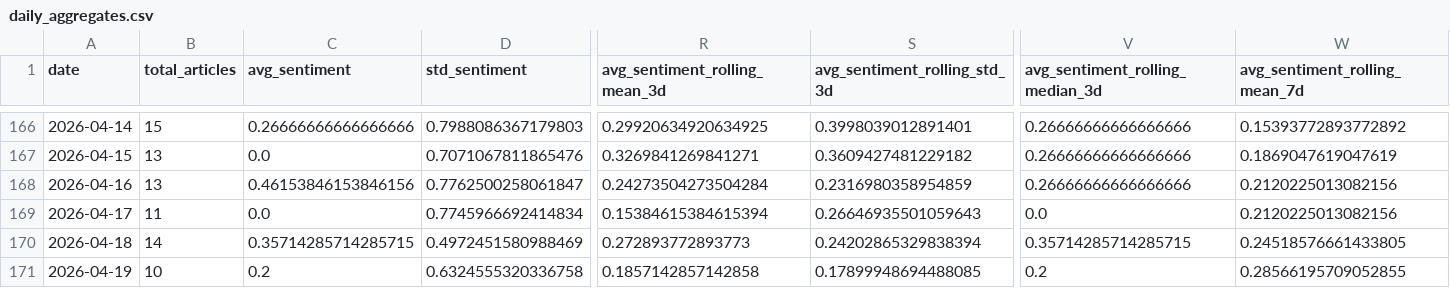
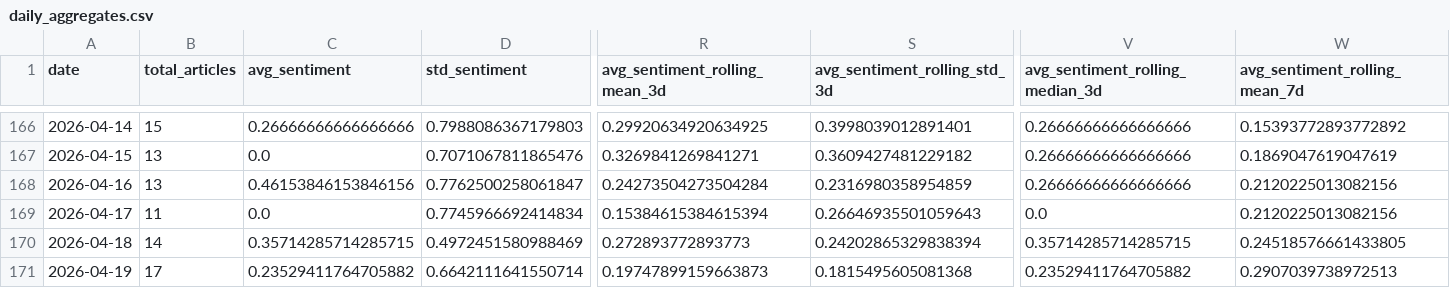
Before and after one commit to davidjosipovic/news-trend-analysis, a CSV file: data/processed/daily_aggregates.csv, drawn as a sheet; only a part is shown, gaps mark what is left out; the diff covers the shown part only; the diff names each change by its address in the sheet, - before the commit and + after, or states it on an @@ line.

```diff
--- a/data/processed/daily_aggregates.csv
+++ b/data/processed/daily_aggregates.csv
-B171 (total_articles): 10
+B171 (total_articles): 17
-C171 (avg_sentiment): 0.2
+C171 (avg_sentiment): 0.23529411764705882
-D171 (std_sentiment): 0.6324555320336758
+D171 (std_sentiment): 0.6642111641550714
-R171 (avg_sentiment_rolling_mean_3d): 0.1857142857142858
+R171 (avg_sentiment_rolling_mean_3d): 0.19747899159663873
-S171 (avg_sentiment_rolling_std_3d): 0.17899948694488085
+S171 (avg_sentiment_rolling_std_3d): 0.1815495605081368
-V171 (avg_sentiment_rolling_median_3d): 0.2
+V171 (avg_sentiment_rolling_median_3d): 0.23529411764705882
-W171 (avg_sentiment_rolling_mean_7d): 0.28566195709052855
+W171 (avg_sentiment_rolling_mean_7d): 0.2907039738972513
```
Also changed, not shown: 29 edited cells elsewhere in this file, 12 other files.
